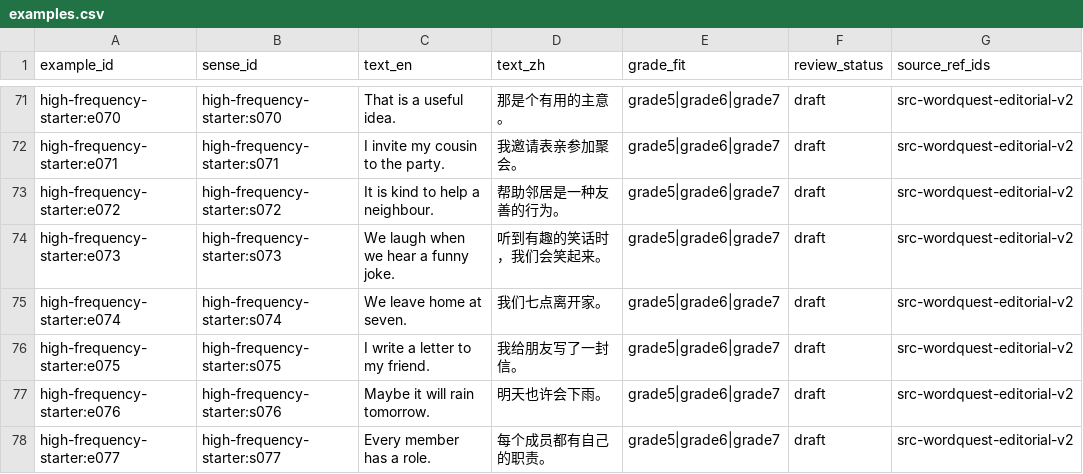
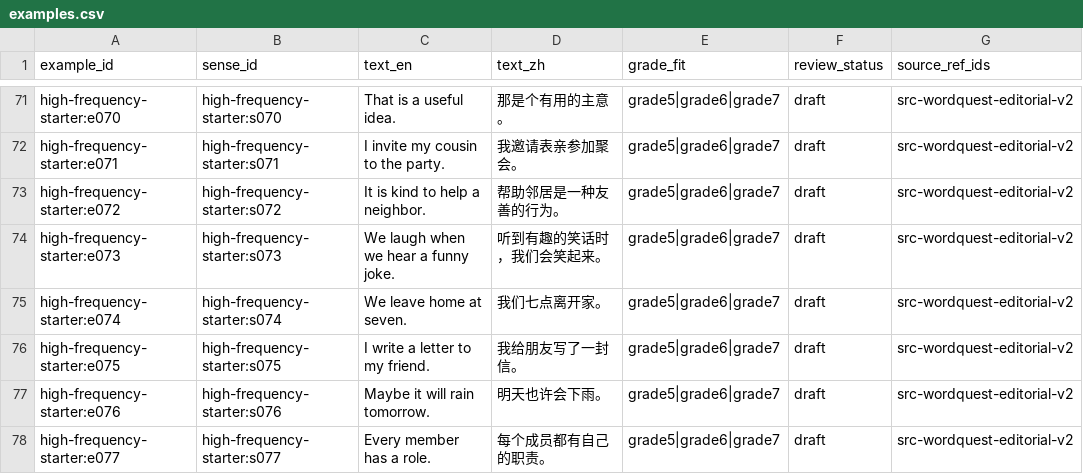
Before and after one commit to kangshuaibing329/infamous-specter, a CSV file: content-packs/high-frequency-starter/0.2.0/examples.csv, drawn as a sheet; only a part is shown, gaps mark what is left out.

Commit message:
content(review): sync US spelling and IPA in examples.csv

```diff
--- a/content-packs/high-frequency-starter/0.2.0/examples.csv
+++ b/content-packs/high-frequency-starter/0.2.0/examples.csv
@@ -72,3 +72,3 @@ high-frequency-starter:e070,high-frequency-starter:s070,That is a useful idea.,
 high-frequency-starter:e071,high-frequency-starter:s071,I invite my cousin to the party.,我邀请表亲参加聚会。,grade5|grade6|grade7,draft,src-wordquest-editorial-v2
-high-frequency-starter:e072,high-frequency-starter:s072,It is kind to help a neighbour.,帮助邻居是一种友善的行为。,grade5|grade6|grade7,draft,src-wordquest-editorial-v2
+high-frequency-starter:e072,high-frequency-starter:s072,It is kind to help a neighbor.,帮助邻居是一种友善的行为。,grade5|grade6|grade7,draft,src-wordquest-editorial-v2
 high-frequency-starter:e073,high-frequency-starter:s073,We laugh when we hear a funny joke.,听到有趣的笑话时，我们会笑起来。,grade5|grade6|grade7,draft,src-wordquest-editorial-v2
```
